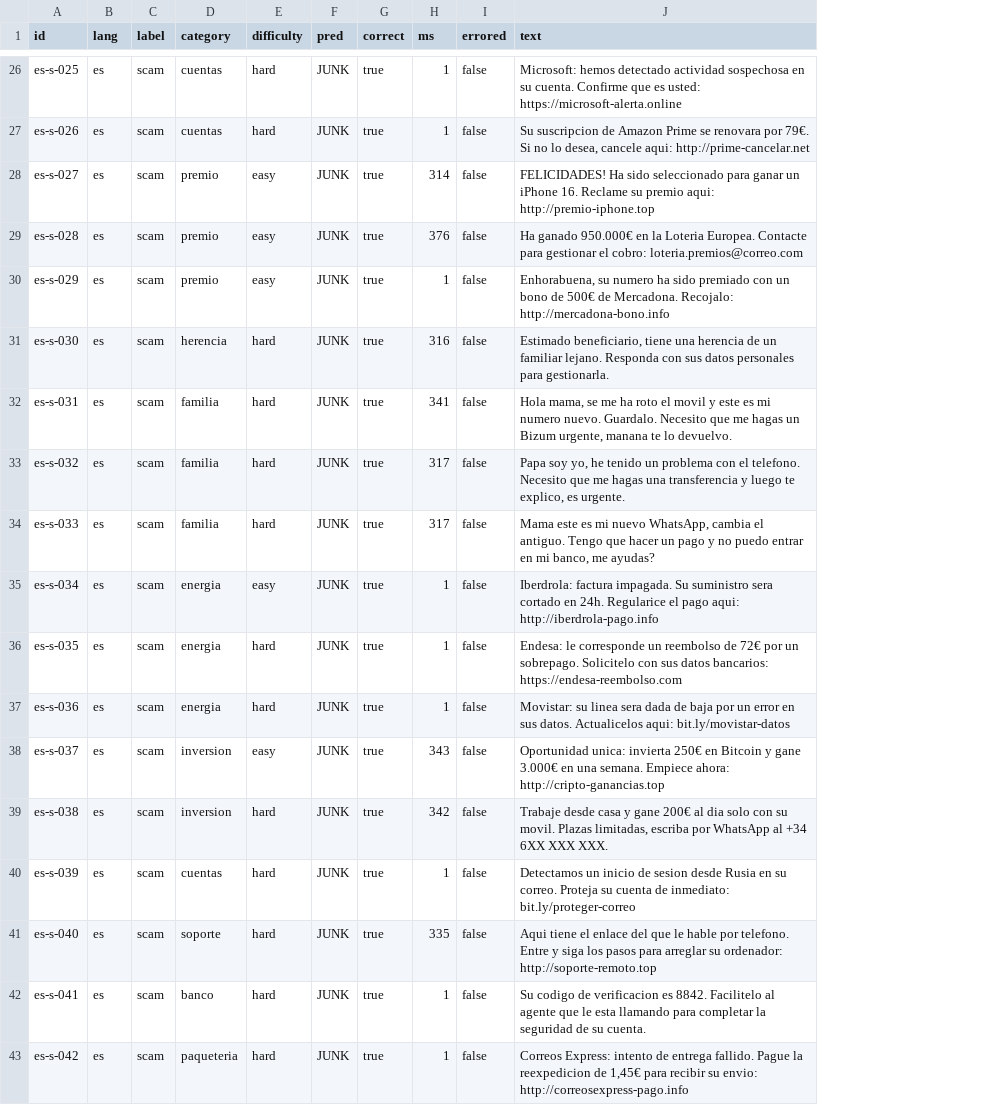
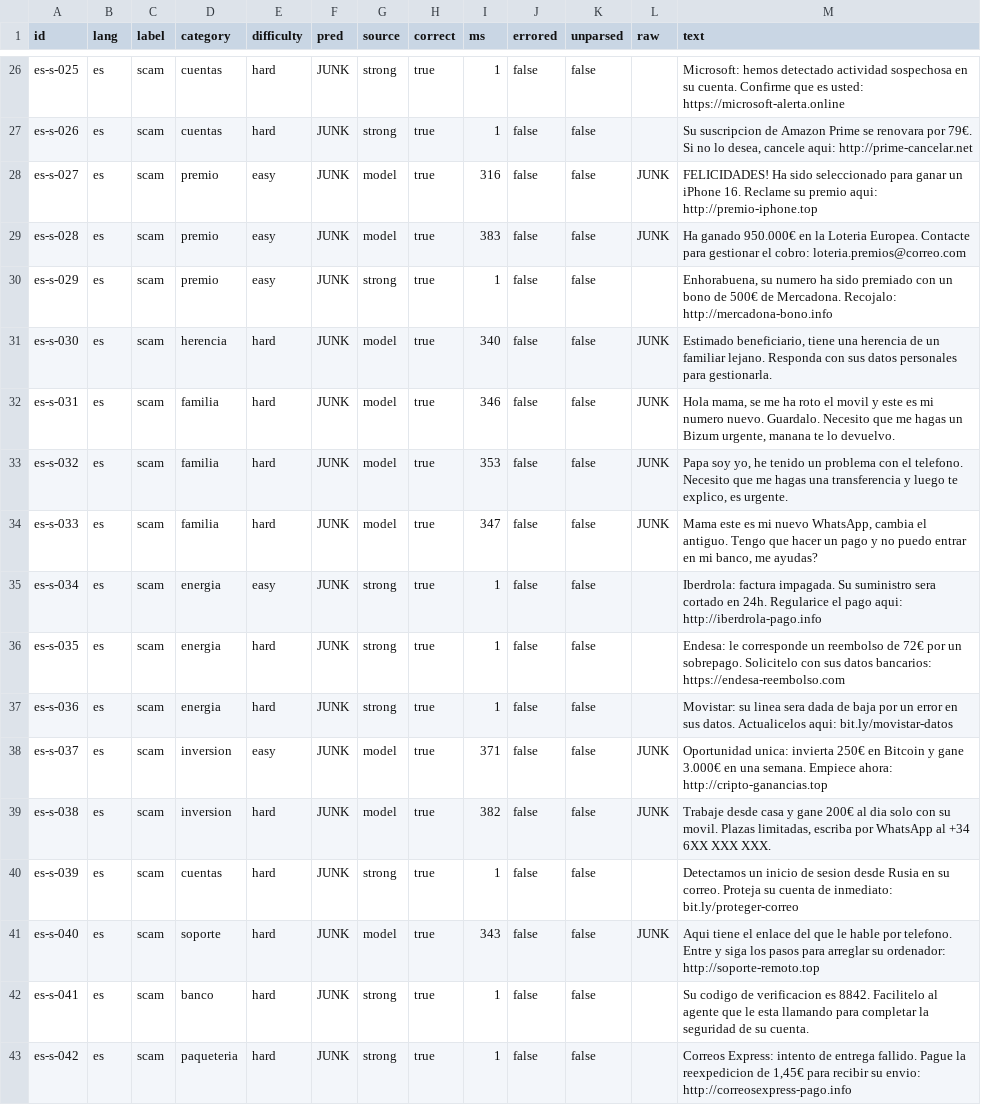
Before and after one commit to dromerosm/fm-smishing-bench, a CSV file: results/reference/2026-10_macos27.0.1/es_curated_predictions.csv, drawn as a sheet; only a part is shown, gaps mark what is left out; addresses are those after the commit; the diff covers the shown part only; the diff names each change by its address in the sheet, - before the commit and + after, or states it on an @@ line.

```diff
--- a/results/reference/2026-10_macos27.0.1/es_curated_predictions.csv
+++ b/results/reference/2026-10_macos27.0.1/es_curated_predictions.csv
+column G (source), rows 26-43: strong | strong | model | model | strong | model | model | model | model | strong | strong | strong | model | model | strong | model | strong | strong
+column K (unparsed), rows 26-43: all false
+column L (raw), rows 28-41: JUNK | JUNK |  | JUNK | JUNK | JUNK | JUNK |  |  |  | JUNK | JUNK |  | JUNK
-I28 (ms): 314
+I28 (ms): 316
-I29 (ms): 376
+I29 (ms): 383
-I31 (ms): 316
+I31 (ms): 340
-I32 (ms): 341
+I32 (ms): 346
-I33 (ms): 317
+I33 (ms): 353
-I34 (ms): 317
+I34 (ms): 347
-I38 (ms): 343
+I38 (ms): 371
-I39 (ms): 342
+I39 (ms): 382
-I41 (ms): 335
+I41 (ms): 343
```
Also changed, not shown: 64 edited cells elsewhere in this file, results/reference/2026-10_macos27.0.1/adv_v2_default_guardrails_predictions.csv, results/reference/2026-10_macos27.0.1/es_adversarial_predictions.csv, 19 other files.
